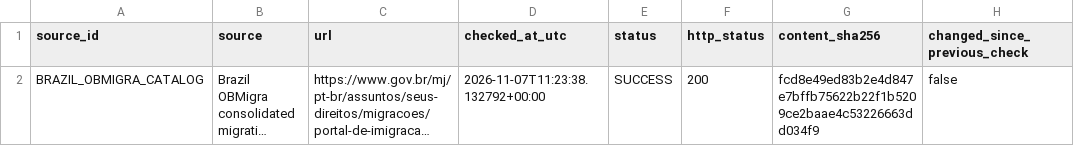
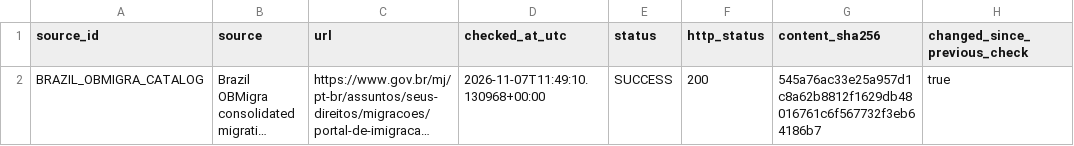
Before and after one commit to schnozenstein/eom-migration-model, a CSV file: metadata/obmigra_source_status.csv, drawn as a sheet; only a part is shown; long unchanged cells end in …; the diff names each change by its address in the sheet, - before the commit and + after, or states it on an @@ line.

```diff
--- a/metadata/obmigra_source_status.csv
+++ b/metadata/obmigra_source_status.csv
-D2 (checked_at_utc): 2026-11-07T11:23:38.132792+00:00
+D2 (checked_at_utc): 2026-11-07T11:49:10.130968+00:00
-G2 (content_sha256): fcd8e49ed83b2e4d847e7bffb75622b22f1b5209ce2baae4c53226663dd034f9
+G2 (content_sha256): 545a76ac33e25a957d1c8a62b8812f1629db48016761c6f567732f3eb64186b7
-H2 (changed_since_previous_check): false
+H2 (changed_since_previous_check): true
```
Also changed, not shown: data/geographical_uncertainty_inputs.csv, data/geopolitical_uncertainty_inputs.csv, 31 other files.
